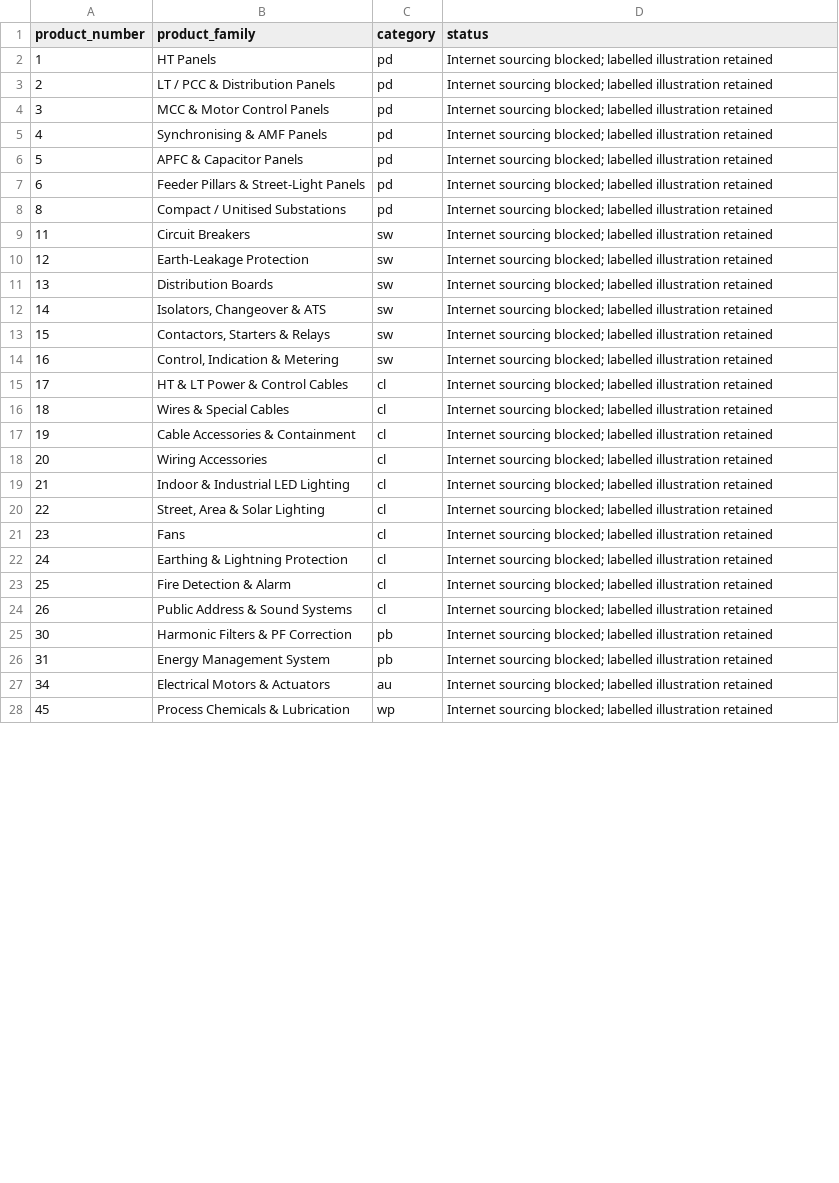
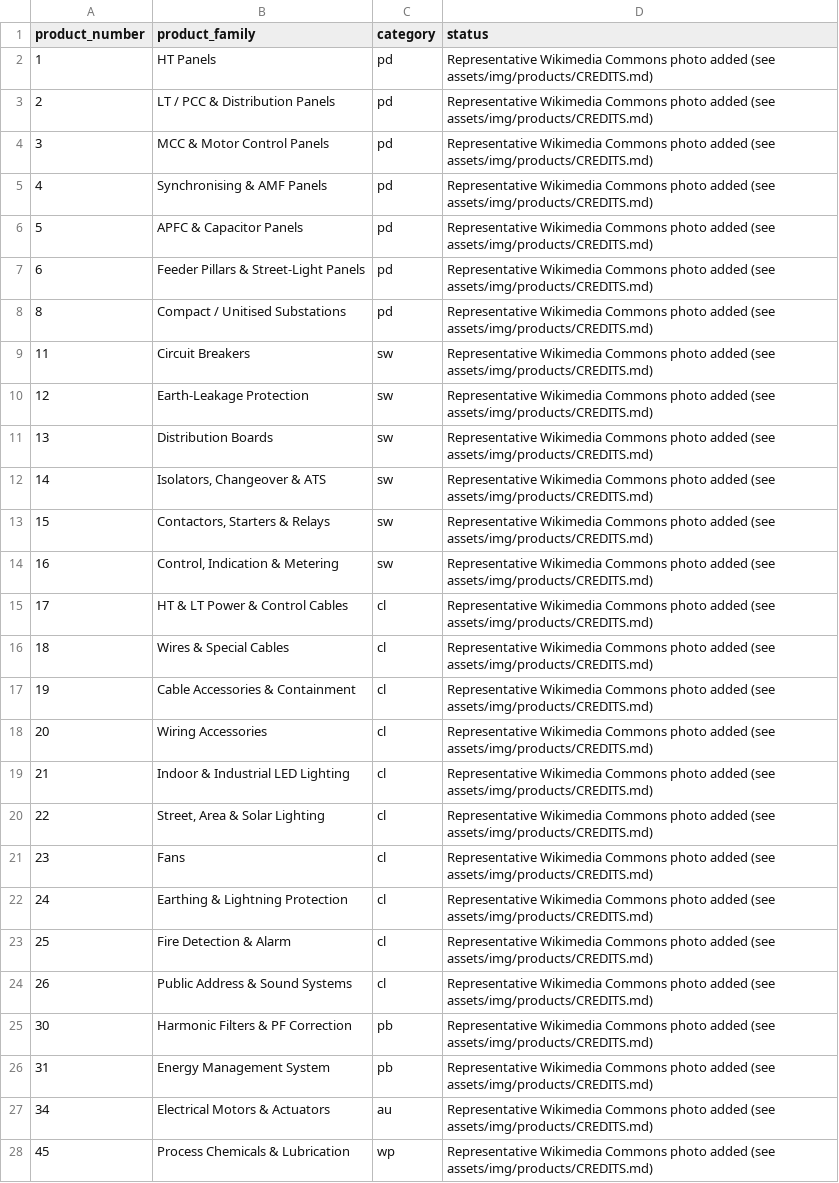
Before and after one commit to autoaimationxyz/chemotech-website, a CSV file: tools/missing-photos.csv, drawn as a sheet; only a part is shown; the diff covers the shown part only.

```diff
--- a/tools/missing-photos.csv
+++ b/tools/missing-photos.csv
@@ -1,28 +1,28 @@
 product_number,product_family,category,status
-1,HT Panels,pd,Internet sourcing blocked; labelled illustration retained
-2,LT / PCC & Distribution Panels,pd,Internet sourcing blocked; labelled illustration retained
-3,MCC & Motor Control Panels,pd,Internet sourcing blocked; labelled illustration retained
-4,Synchronising & AMF Panels,pd,Internet sourcing blocked; labelled illustration retained
-5,APFC & Capacitor Panels,pd,Internet sourcing blocked; labelled illustration retained
-6,Feeder Pillars & Street-Light Panels,pd,Internet sourcing blocked; labelled illustration retained
-8,Compact / Unitised Substations,pd,Internet sourcing blocked; labelled illustration retained
-11,Circuit Breakers,sw,Internet sourcing blocked; labelled illustration retained
-12,Earth-Leakage Protection,sw,Internet sourcing blocked; labelled illustration retained
-13,Distribution Boards,sw,Internet sourcing blocked; labelled illustration retained
-14,"Isolators, Changeover & ATS",sw,Internet sourcing blocked; labelled illustration retained
-15,"Contactors, Starters & Relays",sw,Internet sourcing blocked; labelled illustration retained
-16,"Control, Indication & Metering",sw,Internet sourcing blocked; labelled illustration retained
-17,HT & LT Power & Control Cables,cl,Internet sourcing blocked; labelled illustration retained
-18,Wires & Special Cables,cl,Internet sourcing blocked; labelled illustration retained
-19,Cable Accessories & Containment,cl,Internet sourcing blocked; labelled illustration retained
-20,Wiring Accessories,cl,Internet sourcing blocked; labelled illustration retained
-21,Indoor & Industrial LED Lighting,cl,Internet sourcing blocked; labelled illustration retained
-22,"Street, Area & Solar Lighting",cl,Internet sourcing blocked; labelled illustration retained
-23,Fans,cl,Internet sourcing blocked; labelled illustration retained
-24,Earthing & Lightning Protection,cl,Internet sourcing blocked; labelled illustration retained
-25,Fire Detection & Alarm,cl,Internet sourcing blocked; labelled illustration retained
-26,Public Address & Sound Systems,cl,Internet sourcing blocked; labelled illustration retained
-30,Harmonic Filters & PF Correction,pb,Internet sourcing blocked; labelled illustration retained
-31,Energy Management System,pb,Internet sourcing blocked; labelled illustration retained
-34,Electrical Motors & Actuators,au,Internet sourcing blocked; labelled illustration retained
-45,Process Chemicals & Lubrication,wp,Internet sourcing blocked; labelled illustration retained
+1,HT Panels,pd,Representative Wikimedia Commons photo added (see assets/img/products/CREDITS.md)
+2,LT / PCC & Distribution Panels,pd,Representative Wikimedia Commons photo added (see assets/img/products/CREDITS.md)
+3,MCC & Motor Control Panels,pd,Representative Wikimedia Commons photo added (see assets/img/products/CREDITS.md)
+4,Synchronising & AMF Panels,pd,Representative Wikimedia Commons photo added (see assets/img/products/CREDITS.md)
+5,APFC & Capacitor Panels,pd,Representative Wikimedia Commons photo added (see assets/img/products/CREDITS.md)
+6,Feeder Pillars & Street-Light Panels,pd,Representative Wikimedia Commons photo added (see assets/img/products/CREDITS.md)
+8,Compact / Unitised Substations,pd,Representative Wikimedia Commons photo added (see assets/img/products/CREDITS.md)
+11,Circuit Breakers,sw,Representative Wikimedia Commons photo added (see assets/img/products/CREDITS.md)
+12,Earth-Leakage Protection,sw,Representative Wikimedia Commons photo added (see assets/img/products/CREDITS.md)
+13,Distribution Boards,sw,Representative Wikimedia Commons photo added (see assets/img/products/CREDITS.md)
+14,"Isolators, Changeover & ATS",sw,Representative Wikimedia Commons photo added (see assets/img/products/CREDITS.md)
+15,"Contactors, Starters & Relays",sw,Representative Wikimedia Commons photo added (see assets/img/products/CREDITS.md)
+16,"Control, Indication & Metering",sw,Representative Wikimedia Commons photo added (see assets/img/products/CREDITS.md)
+17,HT & LT Power & Control Cables,cl,Representative Wikimedia Commons photo added (see assets/img/products/CREDITS.md)
+18,Wires & Special Cables,cl,Representative Wikimedia Commons photo added (see assets/img/products/CREDITS.md)
+19,Cable Accessories & Containment,cl,Representative Wikimedia Commons photo added (see assets/img/products/CREDITS.md)
+20,Wiring Accessories,cl,Representative Wikimedia Commons photo added (see assets/img/products/CREDITS.md)
+21,Indoor & Industrial LED Lighting,cl,Representative Wikimedia Commons photo added (see assets/img/products/CREDITS.md)
+22,"Street, Area & Solar Lighting",cl,Representative Wikimedia Commons photo added (see assets/img/products/CREDITS.md)
+23,Fans,cl,Representative Wikimedia Commons photo added (see assets/img/products/CREDITS.md)
+24,Earthing & Lightning Protection,cl,Representative Wikimedia Commons photo added (see assets/img/products/CREDITS.md)
+25,Fire Detection & Alarm,cl,Representative Wikimedia Commons photo added (see assets/img/products/CREDITS.md)
+26,Public Address & Sound Systems,cl,Representative Wikimedia Commons photo added (see assets/img/products/CREDITS.md)
+30,Harmonic Filters & PF Correction,pb,Representative Wikimedia Commons photo added (see assets/img/products/CREDITS.md)
+31,Energy Management System,pb,Representative Wikimedia Commons photo added (see assets/img/products/CREDITS.md)
+34,Electrical Motors & Actuators,au,Representative Wikimedia Commons photo added (see assets/img/products/CREDITS.md)
+45,Process Chemicals & Lubrication,wp,Representative Wikimedia Commons photo added (see assets/img/products/CREDITS.md)
```
Also changed, not shown: 7 edited cells elsewhere in this file, 37 other files.
